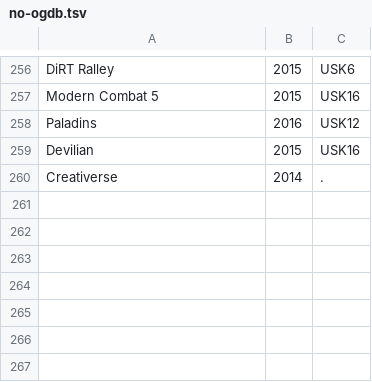
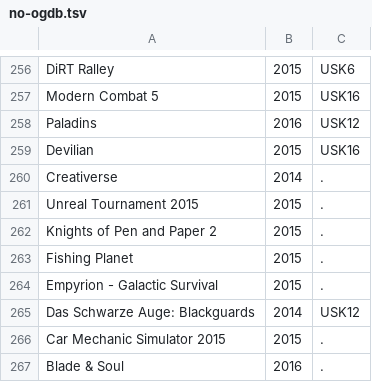
Before and after one commit to VDVC/Survey, a TSV file: daten/no-ogdb.tsv, drawn as a sheet; only a part is shown, gaps mark what is left out.

Commit message:
Datenaufbereitung ignoriert nun "Steam" "GOG" "Early Access" in OGDB

```diff
--- a/daten/no-ogdb.tsv
+++ b/daten/no-ogdb.tsv
@@ -260 +260,8 @@
 "Creativerse"	2014	"."
+"Unreal Tournament 2015"	2015	"."
+"Knights of Pen and Paper 2"	2015	"."
+"Fishing Planet"	2015	"."
+"Empyrion - Galactic Survival"	2015	"."
+"Das Schwarze Auge: Blackguards"	2014	"USK12"
+"Car Mechanic Simulator 2015"	2015	"."
+"Blade & Soul"	2016	"."
```
Also changed, not shown: daten/schreibweisen.tsv, 2 other files.
